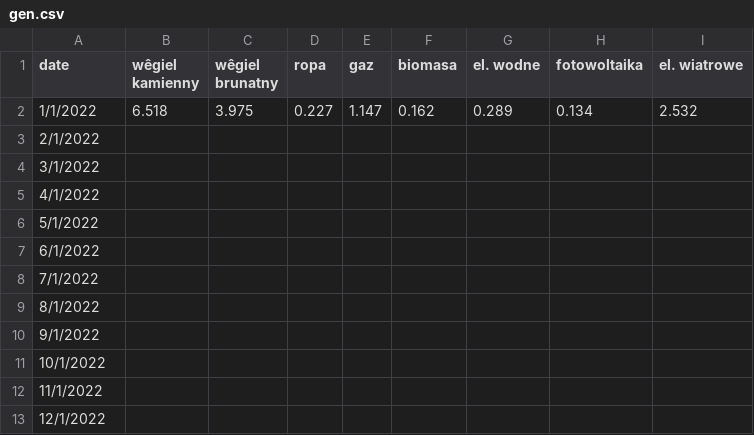
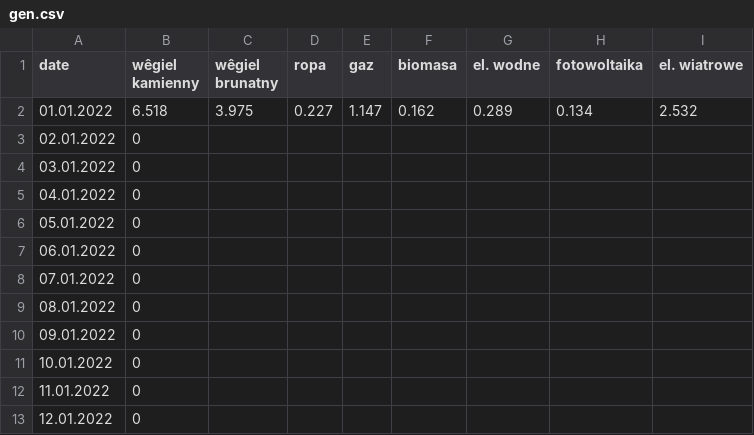
Before and after one commit to ForumEnergiiPL/miesiecznik, a CSV file: gen.csv, drawn as a sheet.

Commit message:
Update gen.csv

```diff
--- a/gen.csv
+++ b/gen.csv
@@ -1,13 +1,13 @@
 date,wêgiel kamienny,wêgiel brunatny,ropa,gaz,biomasa,el. wodne,fotowoltaika,el. wiatrowe
-1/1/2022,6.518,3.975,0.227,1.147,0.162,0.289,0.134,2.532
-2/1/2022,,,,,,,,
-3/1/2022,,,,,,,,
-4/1/2022,,,,,,,,
-5/1/2022,,,,,,,,
-6/1/2022,,,,,,,,
-7/1/2022,,,,,,,,
-8/1/2022,,,,,,,,
-9/1/2022,,,,,,,,
-10/1/2022,,,,,,,,
-11/1/2022,,,,,,,,
-12/1/2022,,,,,,,,
+01.01.2022,6.518,3.975,0.227,1.147,0.162,0.289,0.134,2.532
+02.01.2022,0,,,,,,,
+03.01.2022,0,,,,,,,
+04.01.2022,0,,,,,,,
+05.01.2022,0,,,,,,,
+06.01.2022,0,,,,,,,
+07.01.2022,0,,,,,,,
+08.01.2022,0,,,,,,,
+09.01.2022,0,,,,,,,
+10.01.2022,0,,,,,,,
+11.01.2022,0,,,,,,,
+12.01.2022,0,,,,,,,
```
